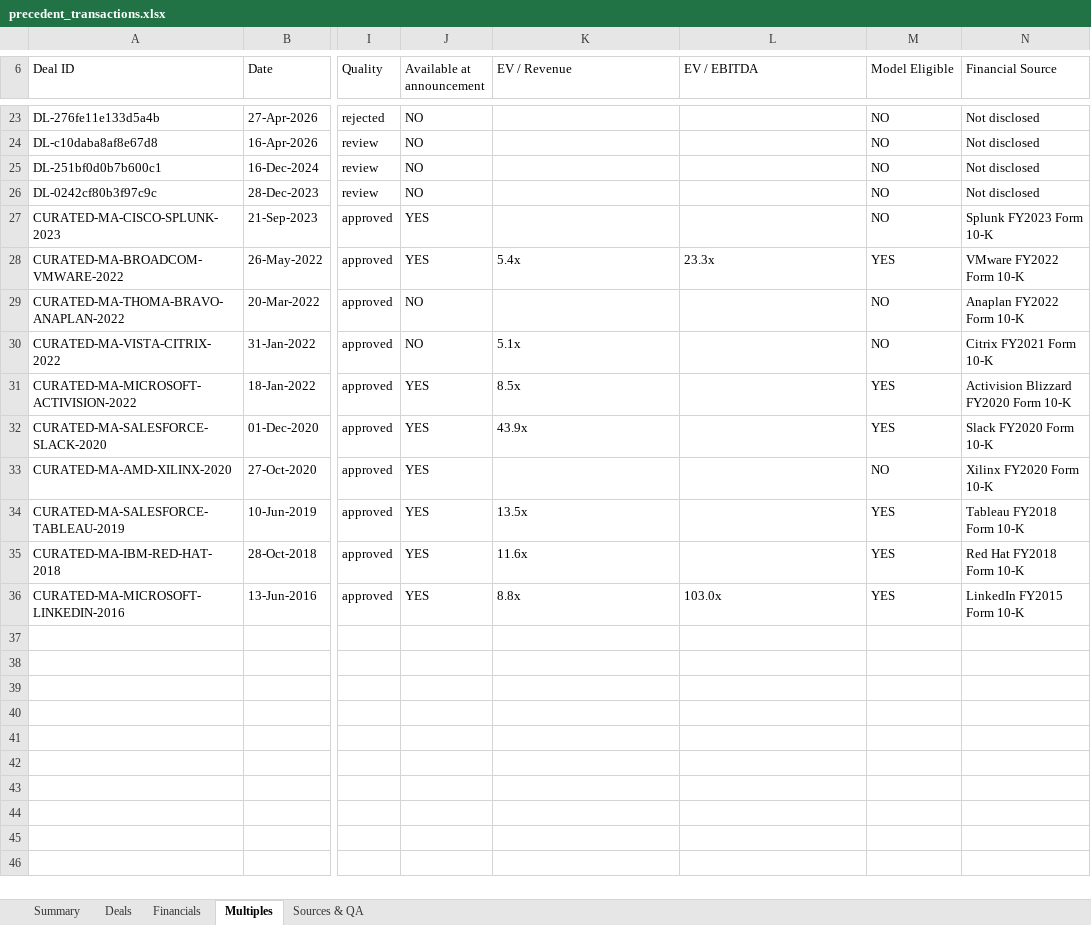
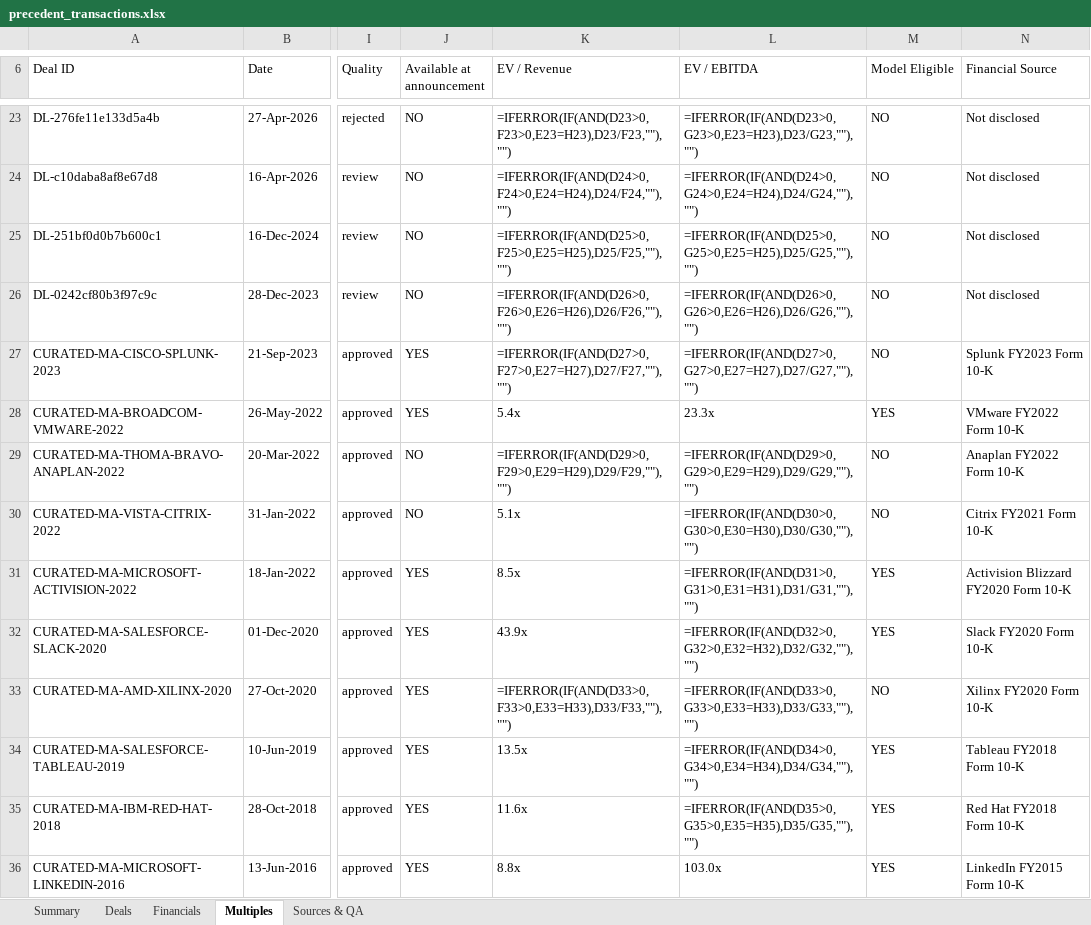
Before and after one commit to irisaurum/deal-markets-copilot, an Excel workbook: output/precedent_transactions.xlsx, sheet Multiples, drawn as a sheet; only a part is shown, gaps mark what is left out; values as stored, in another font and other column widths than the file's, no cell formats; formulas without a stored value are shown as written; conditional formats and table styles not drawn; the diff covers the shown part only; the diff names each change by its address in the sheet, - before the commit and + after, or states it on an @@ line.

```diff
--- a/output/precedent_transactions.xlsx (sheet Multiples)
+++ b/output/precedent_transactions.xlsx (sheet Multiples)
-K23 (EV / Revenue): (empty)
+K23 (EV / Revenue): =IFERROR(IF(AND(D23>0,F23>0,E23=H23),D23/F23,""),"")
-L23 (EV / EBITDA): (empty)
+L23 (EV / EBITDA): =IFERROR(IF(AND(D23>0,G23>0,E23=H23),D23/G23,""),"")
-K24 (EV / Revenue): (empty)
+K24 (EV / Revenue): =IFERROR(IF(AND(D24>0,F24>0,E24=H24),D24/F24,""),"")
-L24 (EV / EBITDA): (empty)
+L24 (EV / EBITDA): =IFERROR(IF(AND(D24>0,G24>0,E24=H24),D24/G24,""),"")
-K25 (EV / Revenue): (empty)
+K25 (EV / Revenue): =IFERROR(IF(AND(D25>0,F25>0,E25=H25),D25/F25,""),"")
-L25 (EV / EBITDA): (empty)
+L25 (EV / EBITDA): =IFERROR(IF(AND(D25>0,G25>0,E25=H25),D25/G25,""),"")
-K26 (EV / Revenue): (empty)
+K26 (EV / Revenue): =IFERROR(IF(AND(D26>0,F26>0,E26=H26),D26/F26,""),"")
-L26 (EV / EBITDA): (empty)
+L26 (EV / EBITDA): =IFERROR(IF(AND(D26>0,G26>0,E26=H26),D26/G26,""),"")
-K27 (EV / Revenue): (empty)
+K27 (EV / Revenue): =IFERROR(IF(AND(D27>0,F27>0,E27=H27),D27/F27,""),"")
-L27 (EV / EBITDA): (empty)
+L27 (EV / EBITDA): =IFERROR(IF(AND(D27>0,G27>0,E27=H27),D27/G27,""),"")
-K29 (EV / Revenue): (empty)
+K29 (EV / Revenue): =IFERROR(IF(AND(D29>0,F29>0,E29=H29),D29/F29,""),"")
-L29 (EV / EBITDA): (empty)
+L29 (EV / EBITDA): =IFERROR(IF(AND(D29>0,G29>0,E29=H29),D29/G29,""),"")
-L30 (EV / EBITDA): (empty)
+L30 (EV / EBITDA): =IFERROR(IF(AND(D30>0,G30>0,E30=H30),D30/G30,""),"")
-L31 (EV / EBITDA): (empty)
+L31 (EV / EBITDA): =IFERROR(IF(AND(D31>0,G31>0,E31=H31),D31/G31,""),"")
-L32 (EV / EBITDA): (empty)
+L32 (EV / EBITDA): =IFERROR(IF(AND(D32>0,G32>0,E32=H32),D32/G32,""),"")
-K33 (EV / Revenue): (empty)
+K33 (EV / Revenue): =IFERROR(IF(AND(D33>0,F33>0,E33=H33),D33/F33,""),"")
-L33 (EV / EBITDA): (empty)
+L33 (EV / EBITDA): =IFERROR(IF(AND(D33>0,G33>0,E33=H33),D33/G33,""),"")
-L34 (EV / EBITDA): (empty)
+L34 (EV / EBITDA): =IFERROR(IF(AND(D34>0,G34>0,E34=H34),D34/G34,""),"")
-L35 (EV / EBITDA): (empty)
+L35 (EV / EBITDA): =IFERROR(IF(AND(D35>0,G35>0,E35=H35),D35/G35,""),"")
```
Also changed, not shown: 32 edited cells elsewhere in this sheet, sheet Summary, sheet Sources & QA, sheet Deals, sheet Financials, cell formats, formulas that keep their value, 5 other files.
